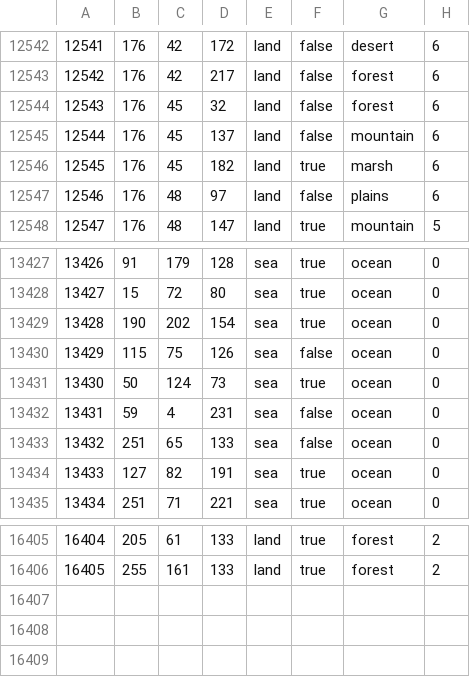
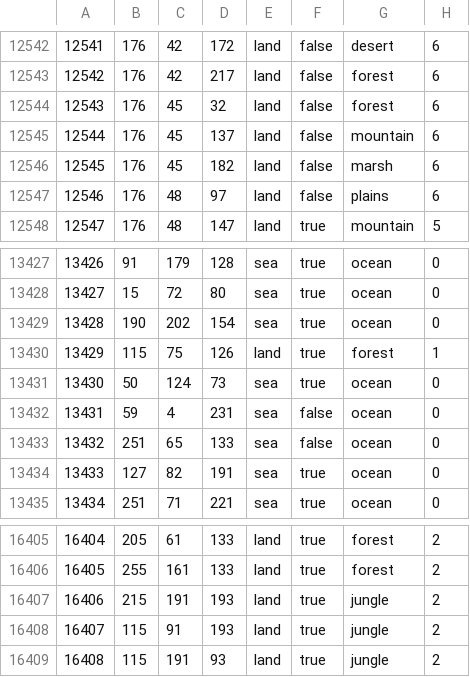
Before and after one commit to Thursasprengir/AtlantisMuLemuria, a CSV file: map/definition.csv, drawn as a sheet; only a part is shown, gaps mark what is left out.

```diff
--- a/map/definition.csv
+++ b/map/definition.csv
@@ -12545,3 +12545,3 @@
 12544;176;45;137;land;false;mountain;6
-12545;176;45;182;land;true;marsh;6
+12545;176;45;182;land;false;marsh;6
 12546;176;48;97;land;false;plains;6
@@ -13429,3 +13429,3 @@
 13428;190;202;154;sea;true;ocean;0
-13429;115;75;126;sea;false;ocean;0
+13429;115;75;126;land;true;forest;1
 13430;50;124;73;sea;true;ocean;0
@@ -16406 +16406,4 @@
 16405;255;161;133;land;true;forest;2
+16406;215;191;193;land;true;jungle;2
+16407;115;91;193;land;true;jungle;2
+16408;115;191;93;land;true;jungle;2
```
Also changed, not shown: 9 other files.
